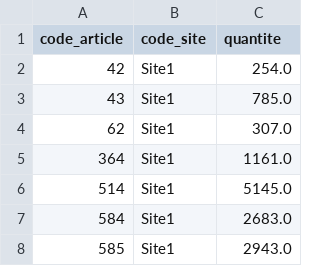
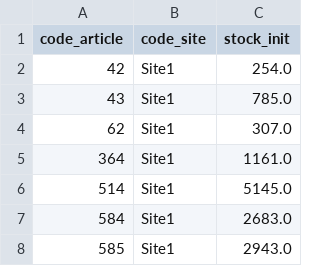
Before and after one commit to gpe25/demo_pipeline, a CSV file: data/interim/stock.csv, drawn as a sheet; only a part is shown.

```diff
--- a/data/interim/stock.csv
+++ b/data/interim/stock.csv
@@ -1,2 +1,2 @@
-code_article,code_site,quantite
+code_article,code_site,stock_init
 42,Site1,254.0
```
Also changed, not shown: data/interim/appros.csv, 13 other files.
